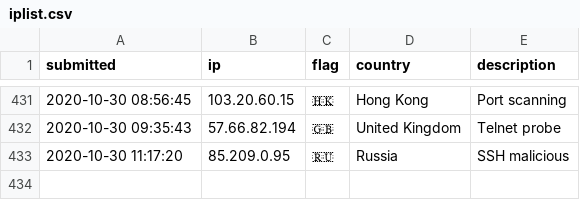
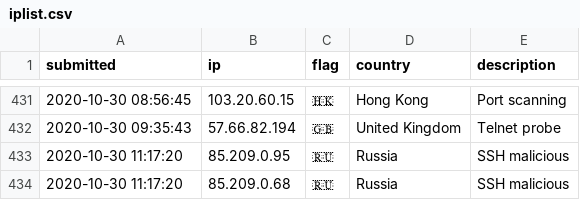
Before and after one commit to tesla-consulting/ioc-list, a CSV file: iplist.csv, drawn as a sheet; only a part is shown, gaps mark what is left out; the diff names each change by its address in the sheet, - before the commit and + after, or states it on an @@ line.

Commit message:
New IoC pushed.

```diff
--- a/iplist.csv
+++ b/iplist.csv
+row 434: 2020-10-30 11:17:20 | 85.209.0.68 | 🇷🇺 | Russia | SSH malicious
```
